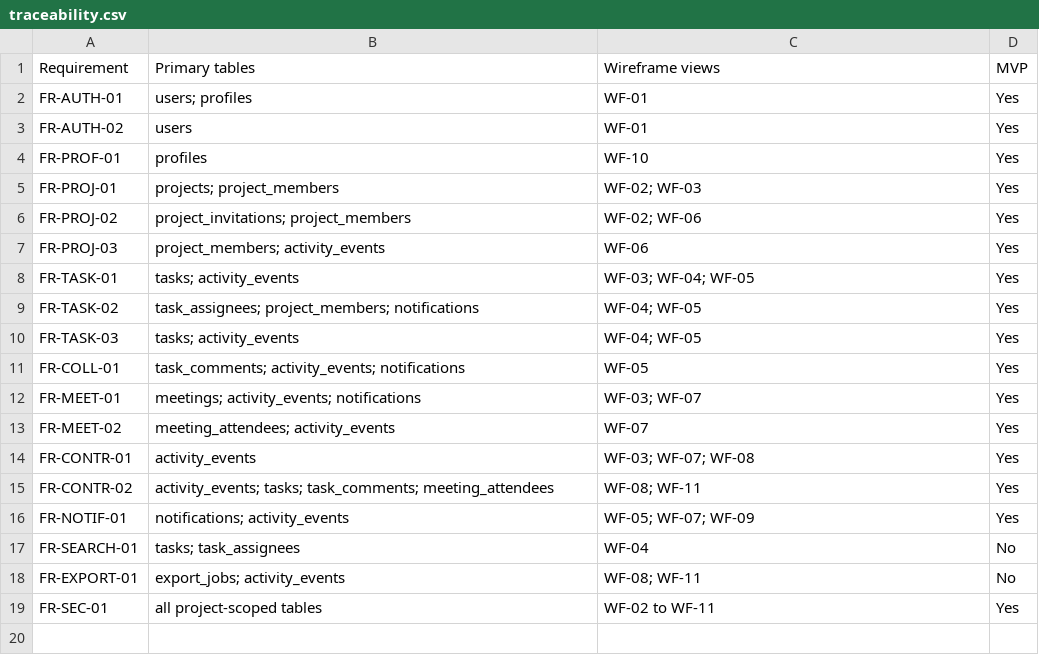
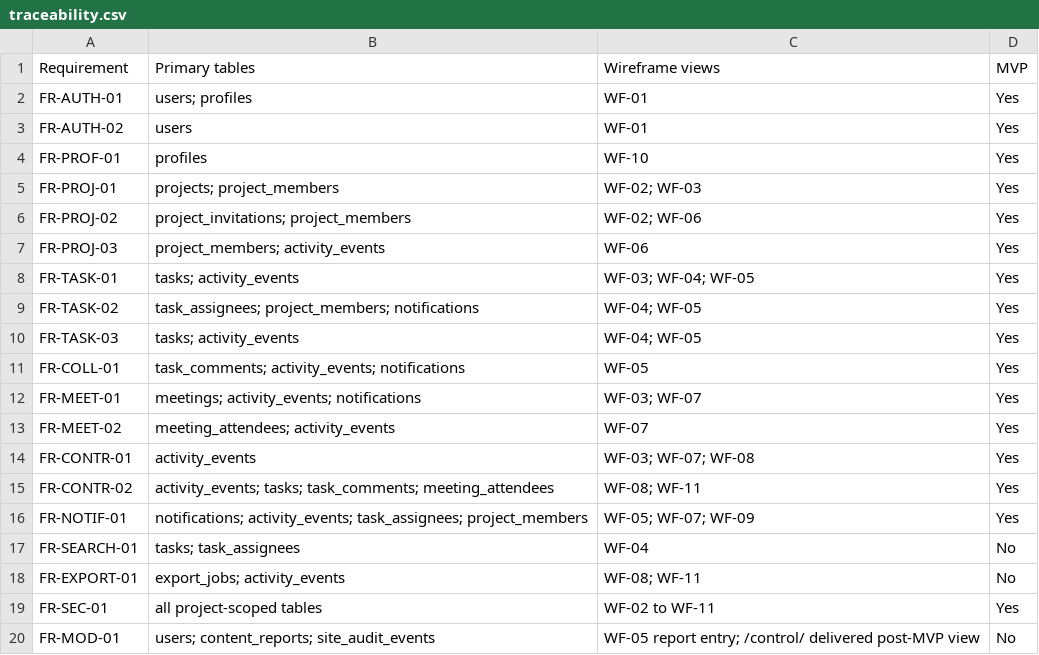
Before and after one commit to DakotaWu-833/StudyCrew-, a CSV file: docs/traceability.csv, drawn as a sheet.

```diff
--- a/docs/traceability.csv
+++ b/docs/traceability.csv
@@ -15,3 +15,3 @@ FR-CONTR-01,activity_events,"WF-03; WF-07; WF-08",Yes
 FR-CONTR-02,"activity_events; tasks; task_comments; meeting_attendees","WF-08; WF-11",Yes
-FR-NOTIF-01,"notifications; activity_events","WF-05; WF-07; WF-09",Yes
+FR-NOTIF-01,"notifications; activity_events; task_assignees; project_members","WF-05; WF-07; WF-09",Yes
 FR-SEARCH-01,"tasks; task_assignees",WF-04,No
@@ -19 +19,2 @@ FR-EXPORT-01,"export_jobs; activity_events","WF-08; WF-11",No
 FR-SEC-01,"all project-scoped tables","WF-02 to WF-11",Yes
+FR-MOD-01,"users; content_reports; site_audit_events","WF-05 report entry; /control/ delivered post-MVP view",No
```
Also changed, not shown: 52 other files.
